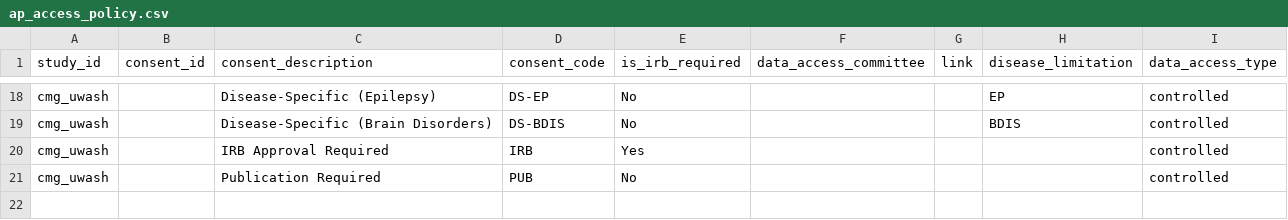
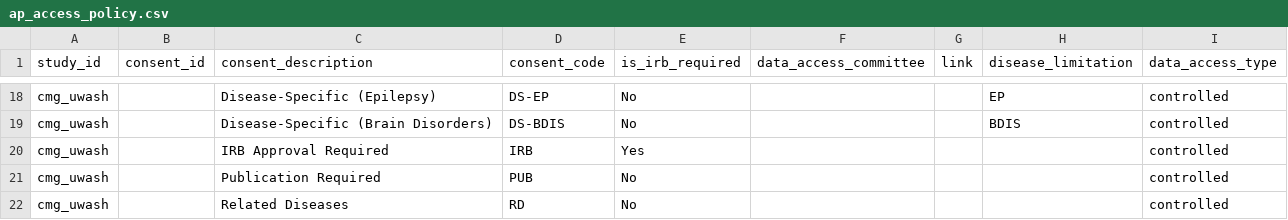
Before and after one commit to NIH-NCPI/anvil_dbt_project, a CSV file: seeds/value_sets/ap_access_policy.csv, drawn as a sheet; only a part is shown, gaps mark what is left out.

Commit message:
Adding RD consent type

```diff
--- a/seeds/value_sets/ap_access_policy.csv
+++ b/seeds/value_sets/ap_access_policy.csv
@@ -21 +21,2 @@ cmg_uwash,,IRB Approval Required,IRB,Yes,,,,controlled
 cmg_uwash,,Publication Required,PUB,No,,,,controlled
+cmg_uwash,,Related Diseases,RD,No,,,,controlled
```
Also changed, not shown: data/static/ftd_data_dictionaries/AccessPolicy_access_policy_code-dd.csv, 2 other files.
